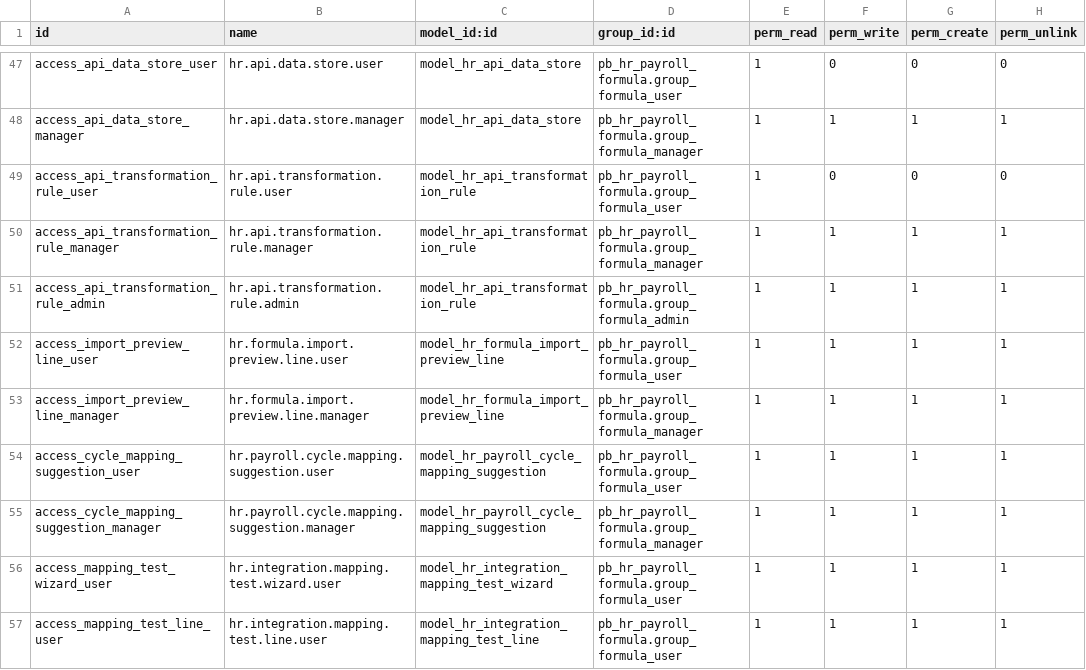
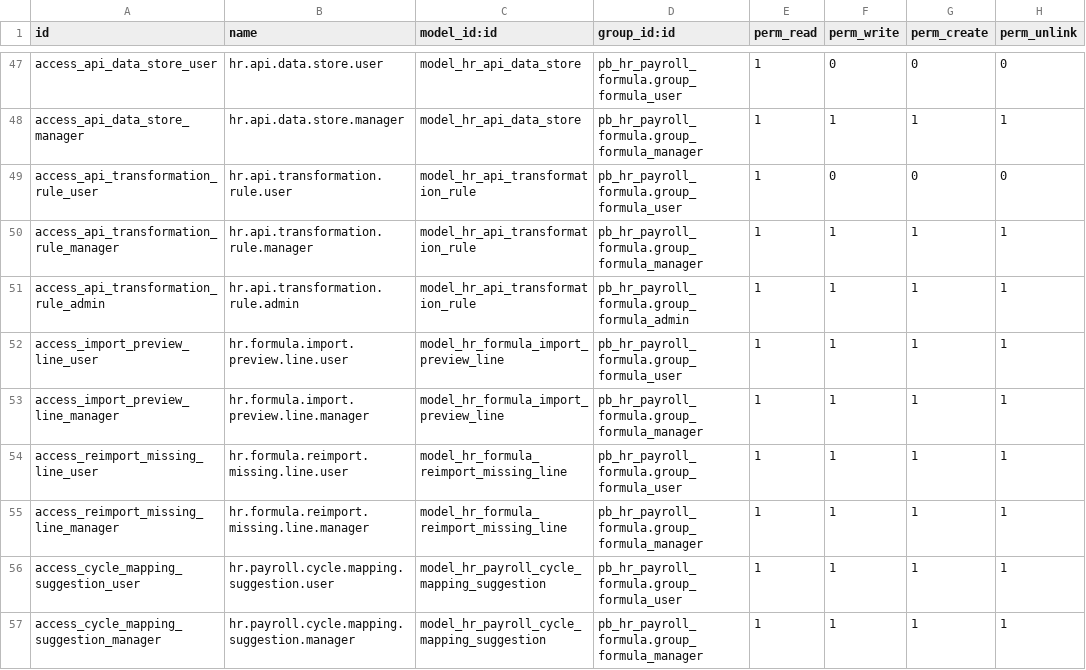
Before and after one commit to biztinct/gitlocal, a CSV file: pb_hr_payroll_formula/security/ir.model.access.csv, drawn as a sheet; only a part is shown, gaps mark what is left out; the shorter side is filled out with more unchanged rows.

```diff
--- a/pb_hr_payroll_formula/security/ir.model.access.csv
+++ b/pb_hr_payroll_formula/security/ir.model.access.csv
@@ -53,2 +53,4 @@ access_import_preview_line_user,hr.formula.import.preview.line.user,model_hr_for
 access_import_preview_line_manager,hr.formula.import.preview.line.manager,model_hr_formula_import_preview_line,pb_hr_payroll_formula.group_formula_manager,1,1,1,1
+access_reimport_missing_line_user,hr.formula.reimport.missing.line.user,model_hr_formula_reimport_missing_line,pb_hr_payroll_formula.group_formula_user,1,1,1,1
+access_reimport_missing_line_manager,hr.formula.reimport.missing.line.manager,model_hr_formula_reimport_missing_line,pb_hr_payroll_formula.group_formula_manager,1,1,1,1
 access_cycle_mapping_suggestion_user,hr.payroll.cycle.mapping.suggestion.user,model_hr_payroll_cycle_mapping_suggestion,pb_hr_payroll_formula.group_formula_user,1,1,1,1
```
Also changed, not shown: 4 other files.
